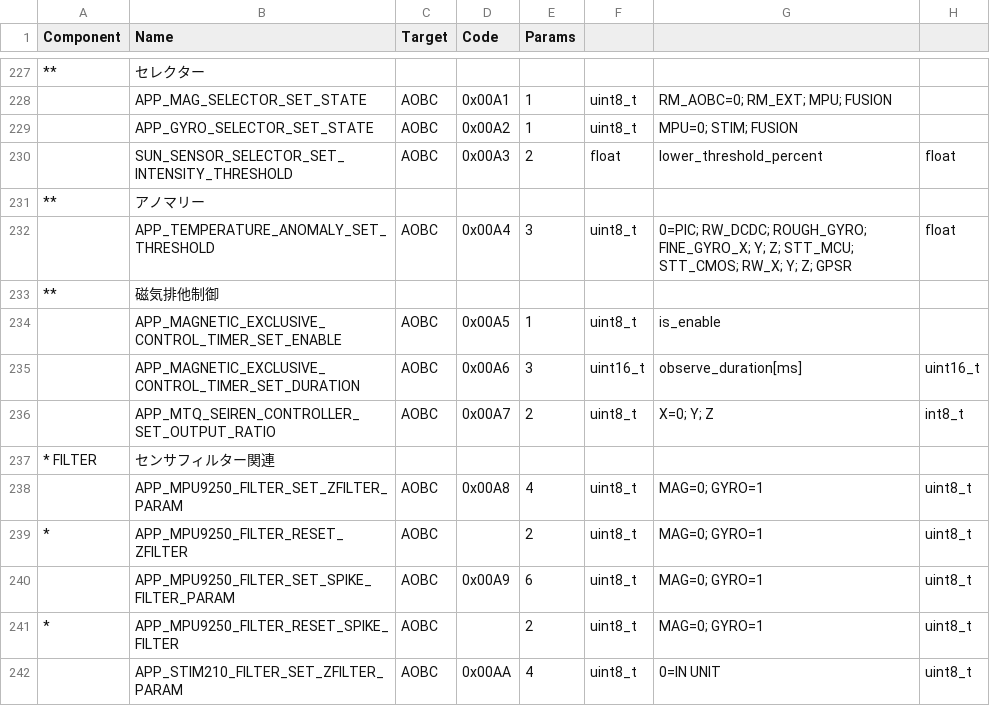
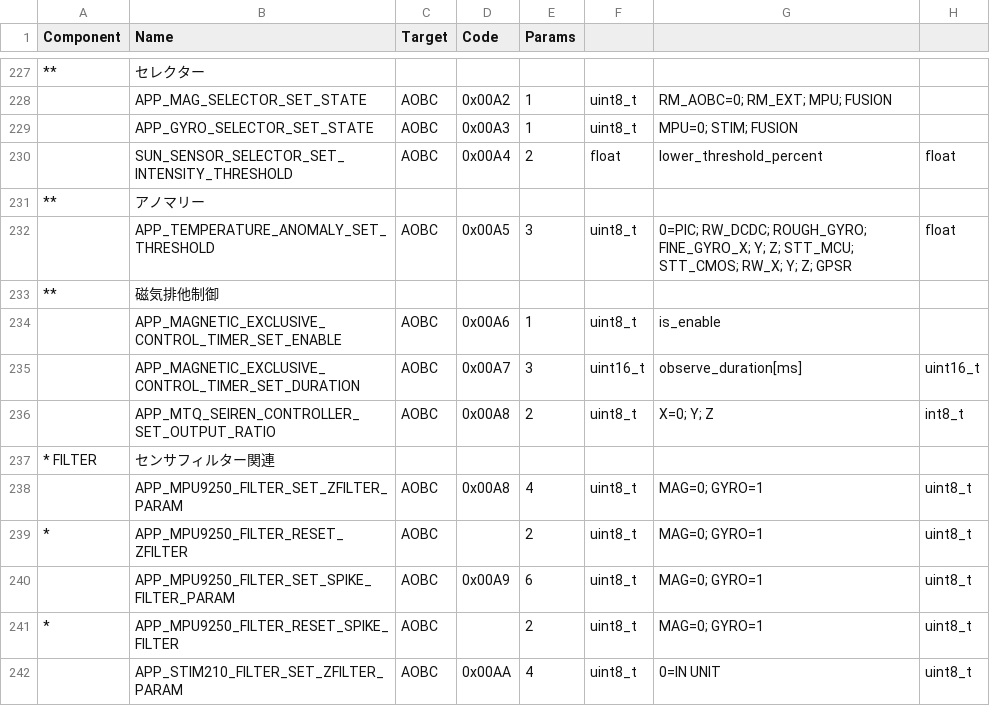
Before and after one commit to ut-issl/c2a-aobc, a CSV file: database/CMD_DB/AOBC_CMD_DB_CMD_DB.csv, drawn as a sheet; only a part is shown, gaps mark what is left out; the diff covers the shown part only; the diff names each change by its address in the sheet, - before the commit and + after, or states it on an @@ line.

```diff
--- a/database/CMD_DB/AOBC_CMD_DB_CMD_DB.csv
+++ b/database/CMD_DB/AOBC_CMD_DB_CMD_DB.csv
-D228 (Code): 0x00A1
+D228 (Code): 0x00A2
-D229 (Code): 0x00A2
+D229 (Code): 0x00A3
-D230 (Code): 0x00A3
+D230 (Code): 0x00A4
-D232 (Code): 0x00A4
+D232 (Code): 0x00A5
-D234 (Code): 0x00A5
+D234 (Code): 0x00A6
-D235 (Code): 0x00A6
+D235 (Code): 0x00A7
-D236 (Code): 0x00A7
+D236 (Code): 0x00A8
```
Also changed, not shown: 21 edited cells elsewhere in this file, 2 other files.
